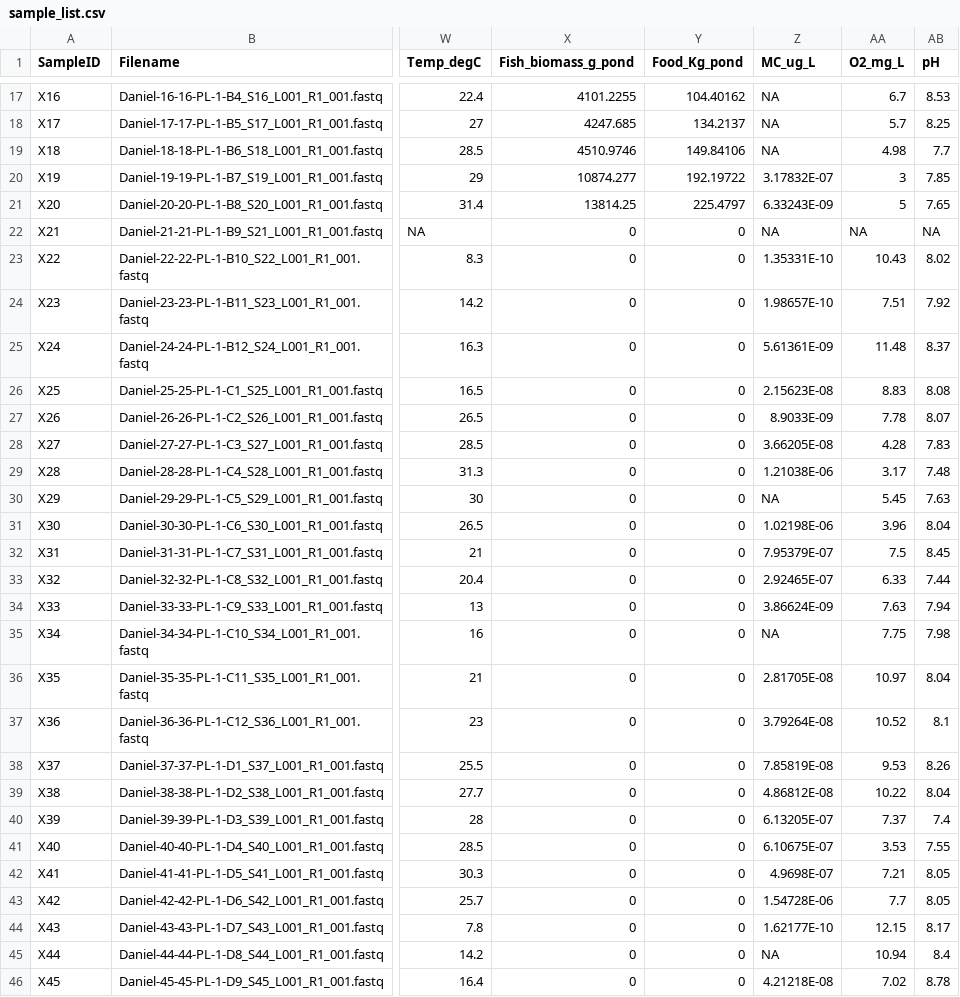
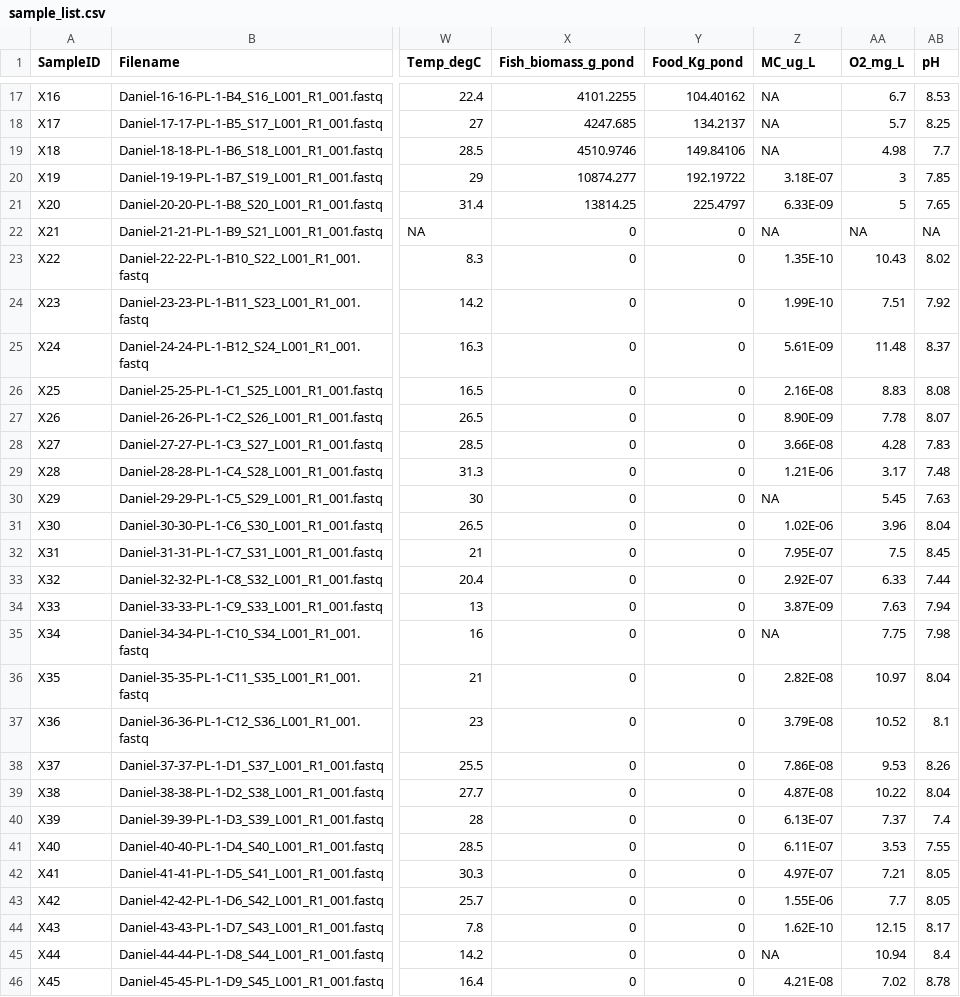
Before and after one commit to edfadeev/Dor_ponds_16S, a CSV file: dada2/sample_list.csv, drawn as a sheet; only a part is shown, gaps mark what is left out; the diff covers the shown part only; the diff names each change by its address in the sheet, - before the commit and + after, or states it on an @@ line.

```diff
--- a/dada2/sample_list.csv
+++ b/dada2/sample_list.csv
-Z20 (MC_ug_L): 3.17832E-07
+Z20 (MC_ug_L): 3.18E-07
-Z21 (MC_ug_L): 6.33243E-09
+Z21 (MC_ug_L): 6.33E-09
-Z23 (MC_ug_L): 1.35331E-10
+Z23 (MC_ug_L): 1.35E-10
-Z24 (MC_ug_L): 1.98657E-10
+Z24 (MC_ug_L): 1.99E-10
-Z25 (MC_ug_L): 5.61361E-09
+Z25 (MC_ug_L): 5.61E-09
-Z26 (MC_ug_L): 2.15623E-08
+Z26 (MC_ug_L): 2.16E-08
-Z27 (MC_ug_L): 8.9033E-09
+Z27 (MC_ug_L): 8.90E-09
-Z28 (MC_ug_L): 3.66205E-08
+Z28 (MC_ug_L): 3.66E-08
-Z29 (MC_ug_L): 1.21038E-06
+Z29 (MC_ug_L): 1.21E-06
-Z31 (MC_ug_L): 1.02198E-06
+Z31 (MC_ug_L): 1.02E-06
-Z32 (MC_ug_L): 7.95379E-07
+Z32 (MC_ug_L): 7.95E-07
-Z33 (MC_ug_L): 2.92465E-07
+Z33 (MC_ug_L): 2.92E-07
-Z34 (MC_ug_L): 3.86624E-09
+Z34 (MC_ug_L): 3.87E-09
-Z36 (MC_ug_L): 2.81705E-08
+Z36 (MC_ug_L): 2.82E-08
-Z37 (MC_ug_L): 3.79264E-08
+Z37 (MC_ug_L): 3.79E-08
-Z38 (MC_ug_L): 7.85819E-08
+Z38 (MC_ug_L): 7.86E-08
-Z39 (MC_ug_L): 4.86812E-08
+Z39 (MC_ug_L): 4.87E-08
-Z40 (MC_ug_L): 6.13205E-07
+Z40 (MC_ug_L): 6.13E-07
-Z41 (MC_ug_L): 6.10675E-07
+Z41 (MC_ug_L): 6.11E-07
-Z42 (MC_ug_L): 4.9698E-07
+Z42 (MC_ug_L): 4.97E-07
-Z43 (MC_ug_L): 1.54728E-06
+Z43 (MC_ug_L): 1.55E-06
-Z44 (MC_ug_L): 1.62177E-10
+Z44 (MC_ug_L): 1.62E-10
-Z46 (MC_ug_L): 4.21218E-08
+Z46 (MC_ug_L): 4.21E-08
```
Also changed, not shown: 44 edited cells elsewhere in this file, 2 other files.
